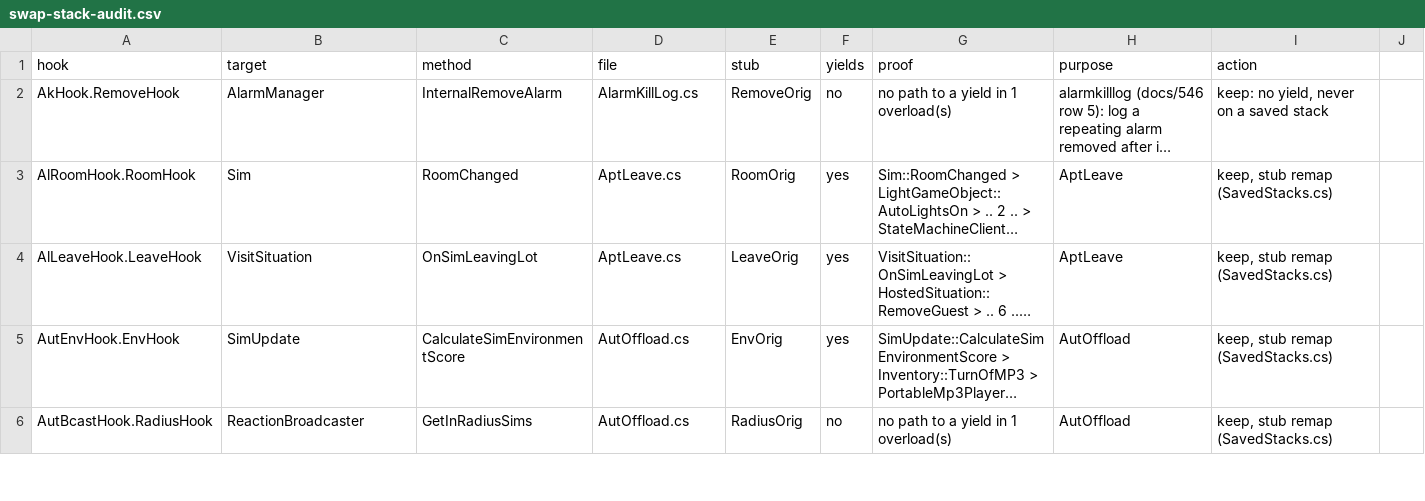
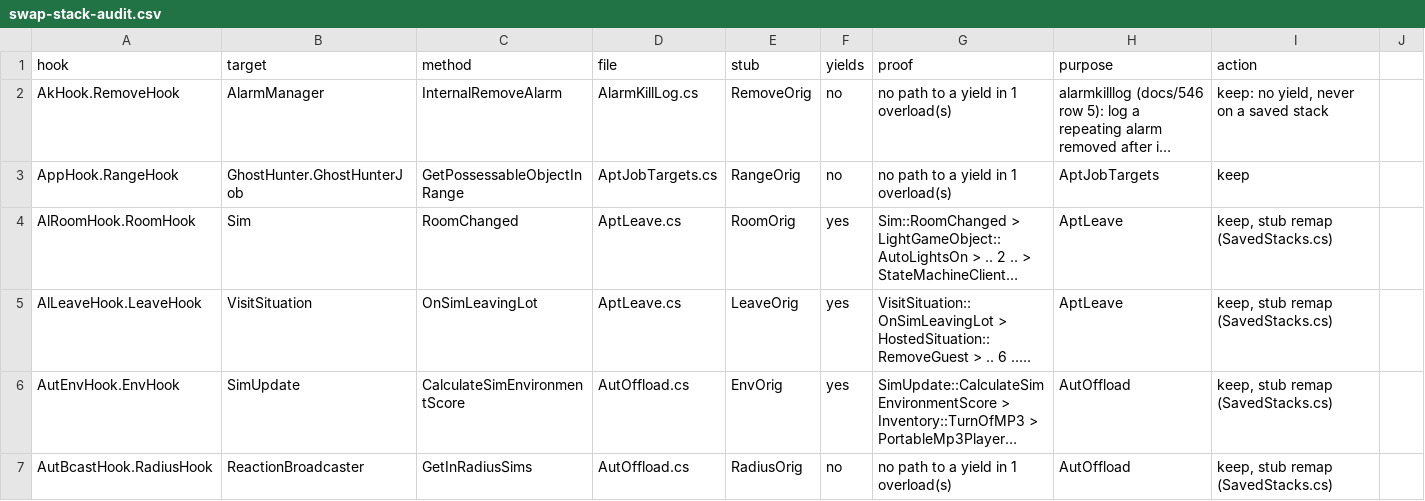
Before and after one commit to rodneypantonial/sims3-modernization, a CSV file: docs/data/swap-stack-audit.csv, drawn as a sheet; only a part is shown; long unchanged cells end in …; the diff names each change by its address in the sheet, - before the commit and + after, or states it on an @@ line.

```diff
--- a/docs/data/swap-stack-audit.csv
+++ b/docs/data/swap-stack-audit.csv
+row 3: AppHook.RangeHook | GhostHunter.GhostHunterJob | GetPossessableObjectInRange | AptJobTargets.cs | RangeOrig | no | no path to a yield in 1 overload(s) | AptJobTargets | keep
```
Also changed, not shown: 17 other files.
